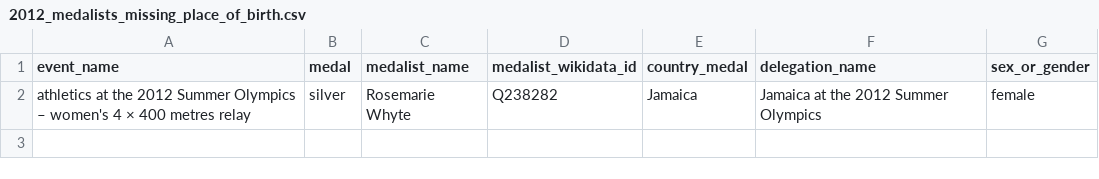
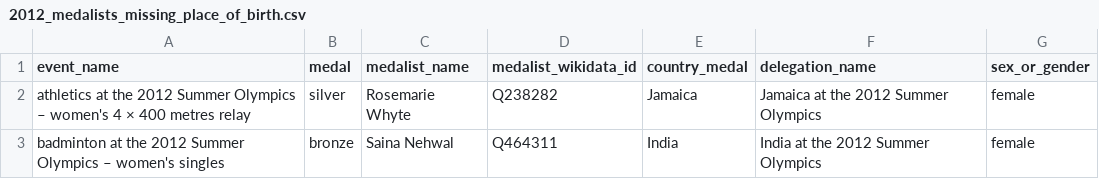
Before and after one commit to EDJNet/OlympicsGoNUTS, a CSV file: 2012/2012_medalists_missing_place_of_birth.csv, drawn as a sheet.

```diff
--- a/2012/2012_medalists_missing_place_of_birth.csv
+++ b/2012/2012_medalists_missing_place_of_birth.csv
@@ -2 +2,2 @@ event_name,medal,medalist_name,medalist_wikidata_id,country_medal,delegation_nam
 athletics at the 2012 Summer Olympics – women's 4 × 400 metres relay,silver,Rosemarie Whyte,Q238282,Jamaica,Jamaica at the 2012 Summer Olympics,female
+badminton at the 2012 Summer Olympics – women's singles,bronze,Saina Nehwal,Q464311,India,India at the 2012 Summer Olympics,female
```
Also changed, not shown: 2024/2024_medalists_missing_place_of_birth.csv, 2024/2024_medalists_missing_place_of_birth_from_NUTS_countries.csv, 16 other files.
